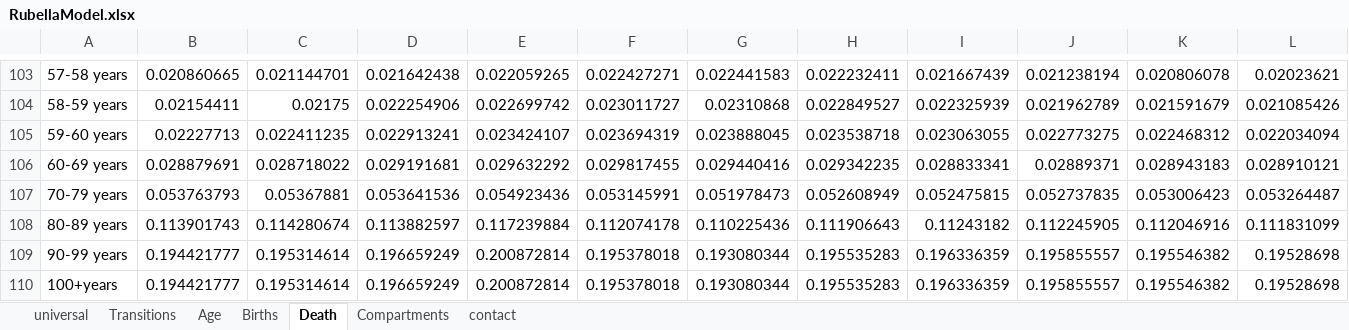
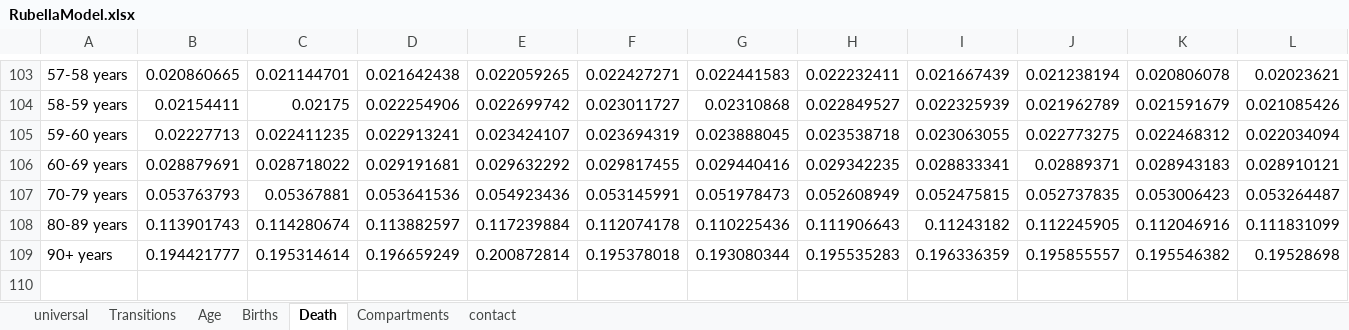
Before and after one commit to TaahirBhorat/RubellaNew, an Excel workbook: RubellaModel.xlsx, sheet Death, drawn as a sheet; only a part is shown, gaps mark what is left out; values as stored, in another font and other column widths than the file's, no borders; conditional formats not drawn; rows hold the shown columns only; the diff names each change by its address in the sheet, - before the commit and + after, or states it on an @@ line.

```diff
--- a/RubellaModel.xlsx (sheet Death)
+++ b/RubellaModel.xlsx (sheet Death)
-A109: 90-99 years
+A109: 90+ years
-row 110: 100+years | 0.194421777 | 0.195314614 | 0.196659249 | 0.200872814 | 0.195378018 | 0.193080344 | 0.195535283 | 0.196336359 | 0.195855557 | 0.195546382 | 0.19528698
```
Also changed, not shown: sheet contact, sheet Transitions, sheet Age, DataWorkbookRubella.xlsx, inputs_RubellaBaseline.xlsx, 4 other files.
